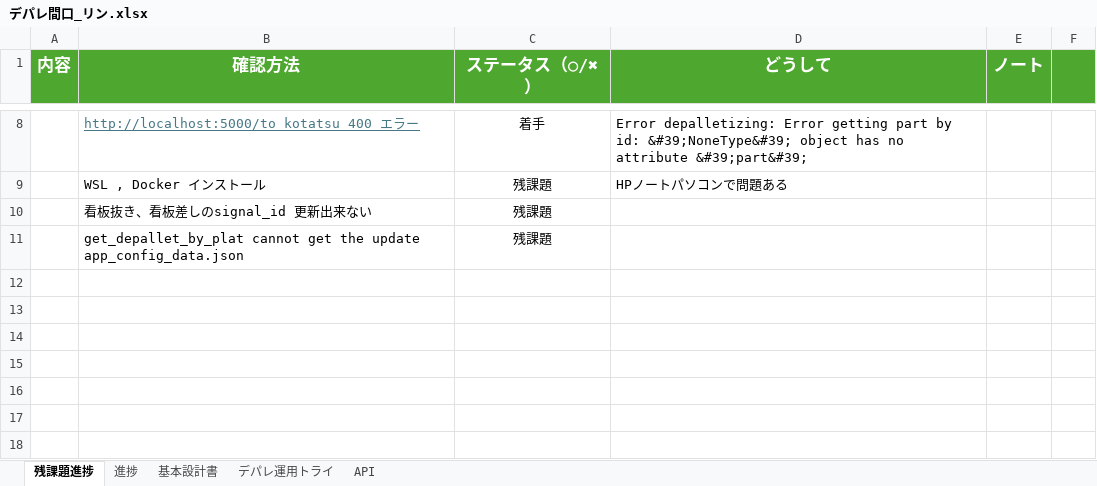
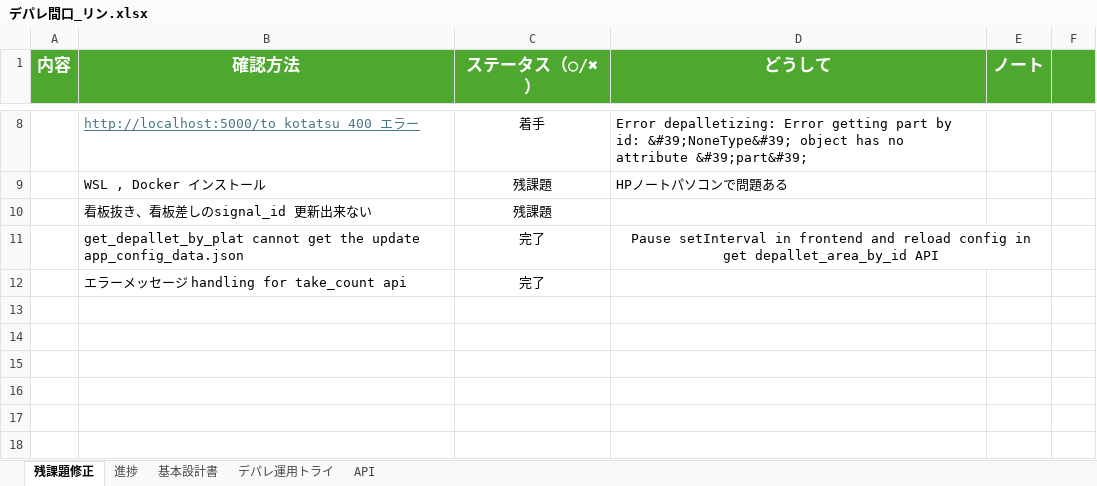
Before and after one commit to lynn-futaba/depare-maguchi, an Excel workbook: testing/デパレ間口_リン.xlsx, sheet 残課題修正, drawn as a sheet; only a part is shown, gaps mark what is left out; values as stored, in another font and other column widths than the file's, no borders; removed rows and columns are numbered as before the commit, all else as after; the diff names each change by its address in the sheet, - before the commit and + after, or states it on an @@ line.

Commit message:
fixed the config cannot update issue for get depallet by plat

```diff
--- a/testing/デパレ間口_リン.xlsx (sheet 残課題修正)
+++ b/testing/デパレ間口_リン.xlsx (sheet 残課題修正)
-sheet tab: 残課題進捗
+sheet tab: 残課題修正
-row 11:  | get_depallet_by_plat cannot get the update app_config_data.json | 残課題
-row 11: (empty)
+row 11:  | get_depallet_by_plat cannot get the update app_config_data.json | 完了 | Pause setInterval in frontend and reload config in get depallet_area_by_id API
+D11:E11 merged
+row 12:  | エラーメッセージ handling for take_count api | 完了
```
Also changed, not shown: 16 other files.
